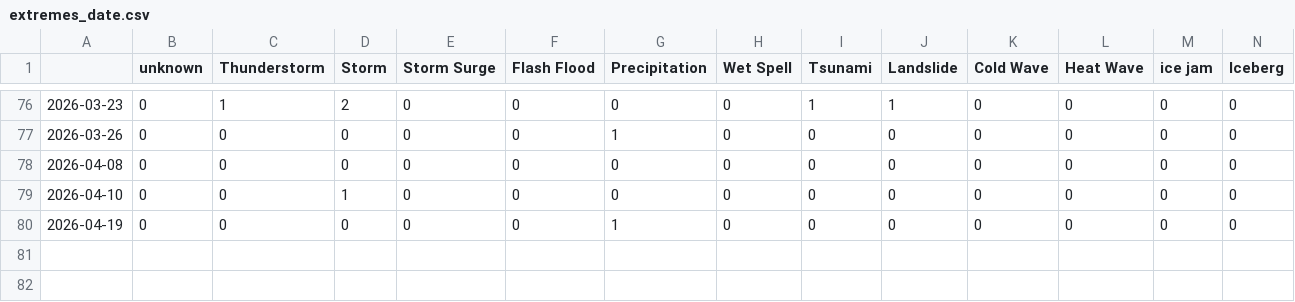
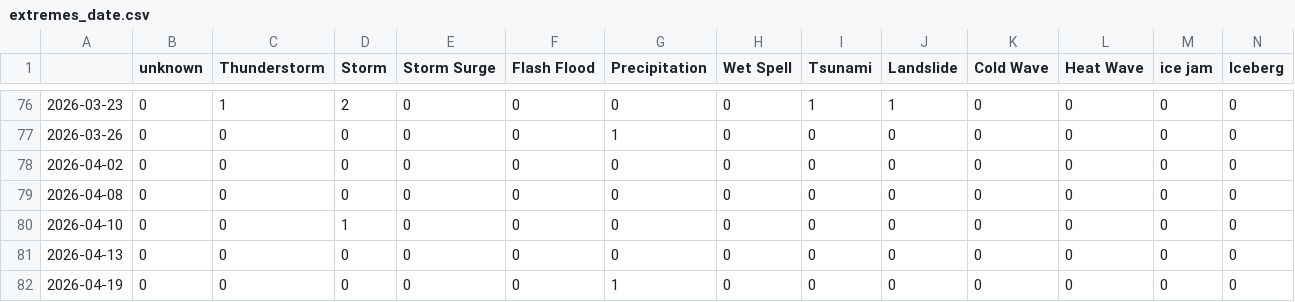
Before and after one commit to hannak555-news/polishExtremes, a CSV file: csv/extremes_date.csv, drawn as a sheet; only a part is shown, gaps mark what is left out; rows hold the shown columns only; the diff names each change by its address in the sheet, - before the commit and + after, or states it on an @@ line.

```diff
--- a/csv/extremes_date.csv
+++ b/csv/extremes_date.csv
+row 78: 2026-04-02 | 0 | 0 | 0 | 0 | 0 | 0 | 0 | 0 | 0 | 0 | 0 | 0 | 0
+row 81: 2026-04-13 | 0 | 0 | 0 | 0 | 0 | 0 | 0 | 0 | 0 | 0 | 0 | 0 | 0
```
Also changed, not shown: csv/feeds_date.csv, 5 other files.
